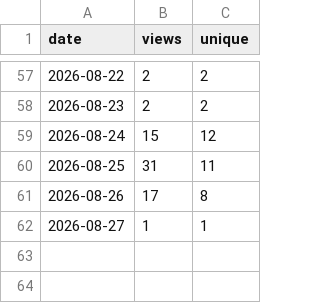
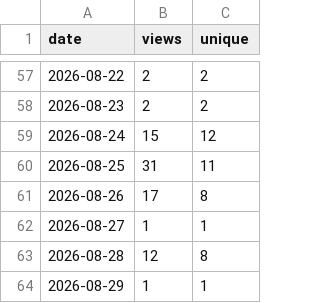
Before and after one commit to Prot10/MyTripPlanner, a CSV file: views.csv, drawn as a sheet; only a part is shown, gaps mark what is left out; the diff names each change by its address in the sheet, - before the commit and + after, or states it on an @@ line.

```diff
--- a/views.csv
+++ b/views.csv
+row 63: 2026-08-28 | 12 | 8
+row 64: 2026-08-29 | 1 | 1
```
Also changed, not shown: clones.csv, totals.csv, 3 other files.
